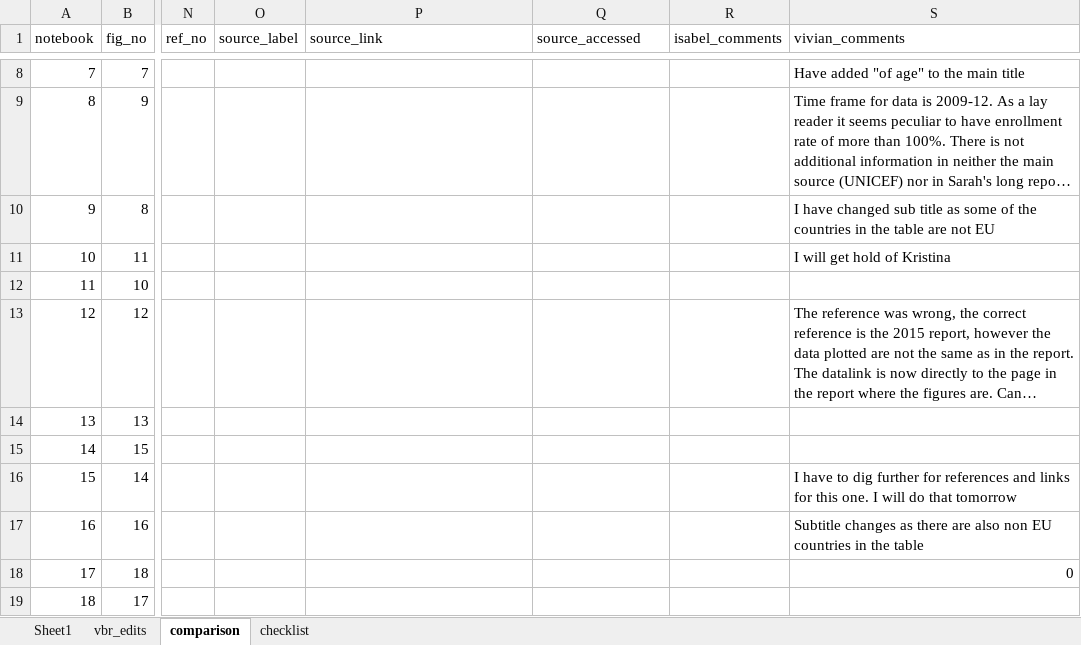
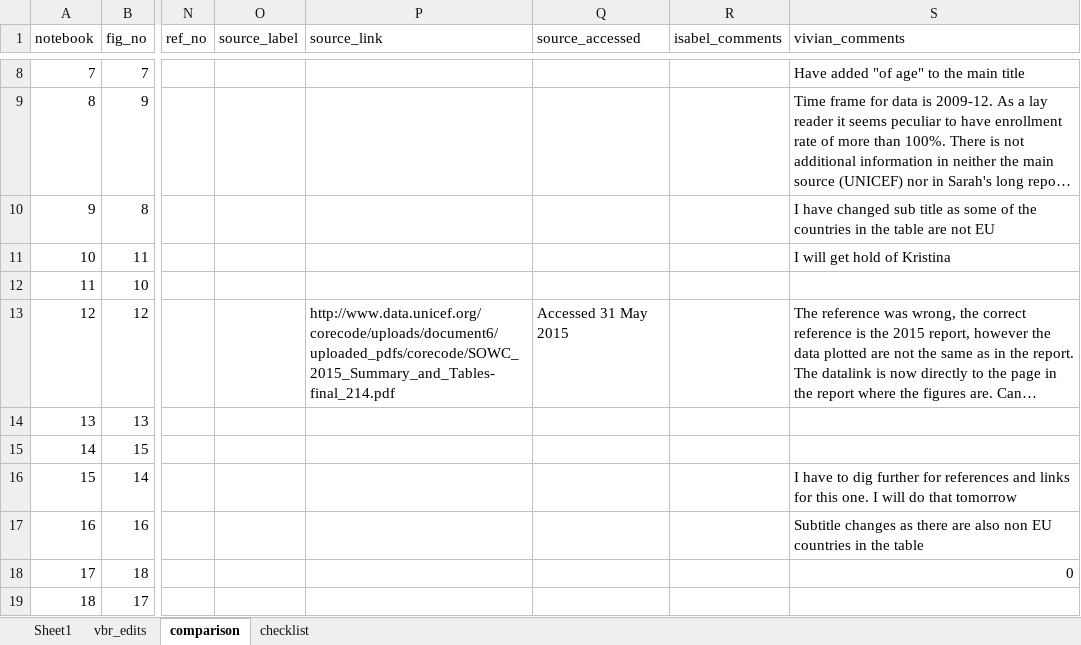
Before and after one commit to gauden/ewhr, an Excel workbook: ewhr/data/list_of_tables_for_summary.xlsx, sheet comparison, drawn as a sheet; only a part is shown, gaps mark what is left out; long unchanged cells end in …; values as stored, in another font and other column widths than the file's, no borders; conditional formats not drawn; the diff names each change by its address in the sheet, - before the commit and + after, or states it on an @@ line.

```diff
--- a/ewhr/data/list_of_tables_for_summary.xlsx (sheet comparison)
+++ b/ewhr/data/list_of_tables_for_summary.xlsx (sheet comparison)
-P13 (source_link): (empty)
+P13 (source_link): http://www.data.unicef.org/corecode/uploads/document6/uploaded_pdfs/corecode/SOWC_2015_Summary_and_Tables-final_214.pdf
-Q13 (source_accessed): (empty)
+Q13 (source_accessed): Accessed 31 May 2015
```
Also changed, not shown: sheet Sheet1, ewhr/data/datasets/dataset_12.xlsx, ewhr/data/raw_data_20150701.xlsx, 4 other files.
